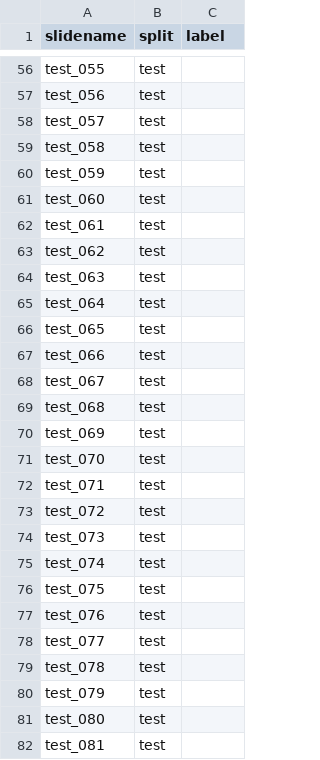
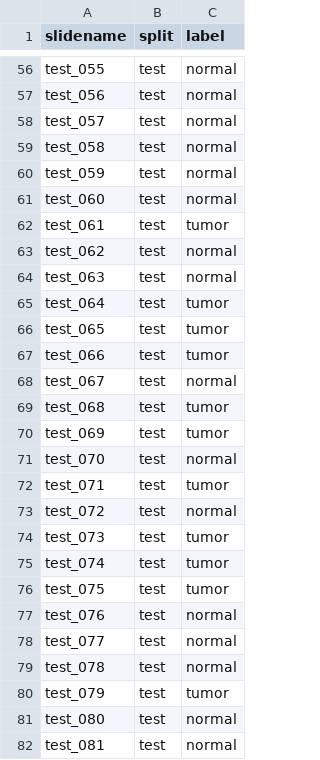
Before and after one commit to s4ddo/wsi-classification, a CSV file: splits/camely_test.csv, drawn as a sheet; only a part is shown, gaps mark what is left out; the diff covers the shown part only; the diff names each change by its address in the sheet, - before the commit and + after, or states it on an @@ line.

Commit message:
added labels

```diff
--- a/splits/camely_test.csv
+++ b/splits/camely_test.csv
-C56:C61 (label): (empty)
+C56:C61 (label): normal
-C62 (label): (empty)
+C62 (label): tumor
-C63:C64 (label): (empty)
+C63:C64 (label): normal
-C65:C67 (label): (empty)
+C65:C67 (label): tumor
-C68 (label): (empty)
+C68 (label): normal
-C69:C70 (label): (empty)
+C69:C70 (label): tumor
-C71 (label): (empty)
+C71 (label): normal
-C72 (label): (empty)
+C72 (label): tumor
-C73 (label): (empty)
+C73 (label): normal
-C74:C76 (label): (empty)
+C74:C76 (label): tumor
-C77:C79 (label): (empty)
+C77:C79 (label): normal
-C80 (label): (empty)
+C80 (label): tumor
-C81:C82 (label): (empty)
+C81:C82 (label): normal
```
Also changed, not shown: 103 edited cells elsewhere in this file.
